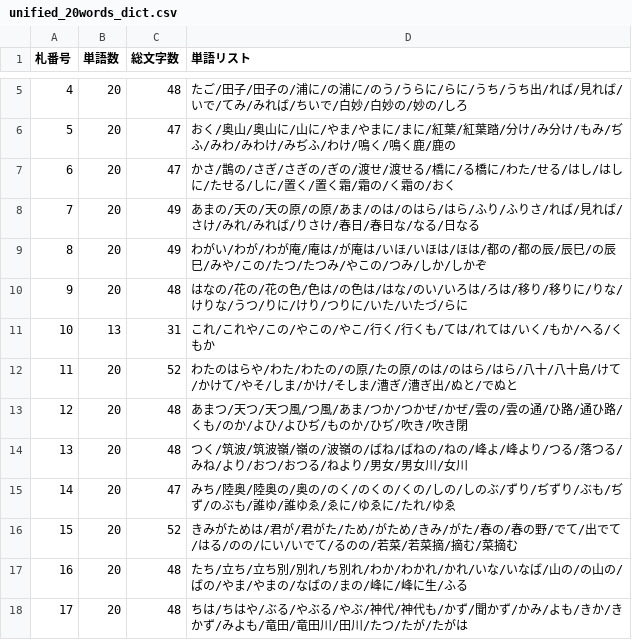
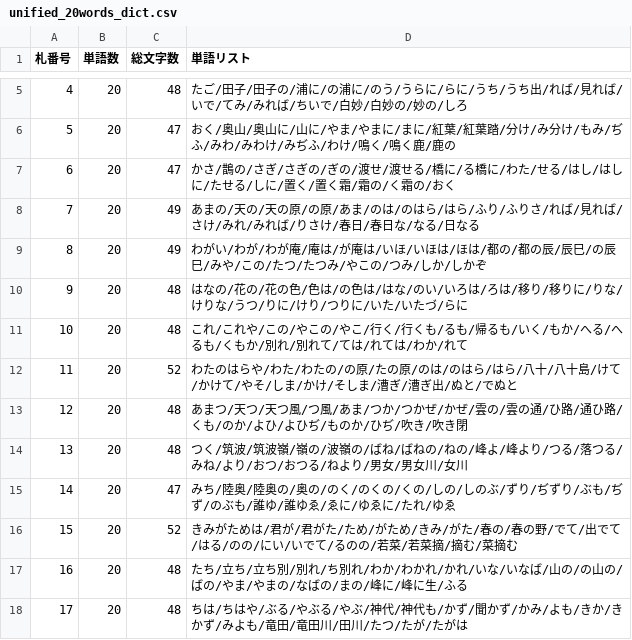
Before and after one commit to JM43-ym/Vosk_test, a CSV file: dictionary/unified_20words_dict.csv, drawn as a sheet; only a part is shown, gaps mark what is left out.

```diff
--- a/dictionary/unified_20words_dict.csv
+++ b/dictionary/unified_20words_dict.csv
@@ -10,3 +10,3 @@
 9,20,48,はなの/花の/花の色/色は/の色は/はな/のい/いろは/ろは/移り/移りに/りな/けりな/うつ/りに/けり/つりに/いた/いたづ/らに
-10,13,31,これ/これや/この/やこの/やこ/行く/行くも/ては/れては/いく/もか/へる/くもか
+10,20,48,これ/これや/この/やこの/やこ/行く/行くも/るも/帰るも/いく/もか/へる/へるも/くもか/別れ/別れて/ては/れては/わか/れて
 11,20,52,わたのはらや/わた/わたの/の原/たの原/のは/のはら/はら/八十/八十島/けて/かけて/やそ/しま/かけ/そしま/漕ぎ/漕ぎ出/ぬと/でぬと
```
Also changed, not shown: dictionary/unified_balanced_dict.csv, 30 other files.
